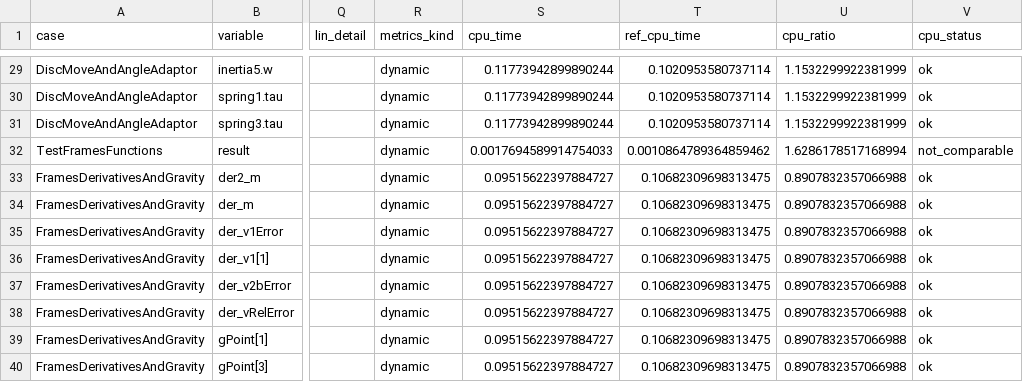
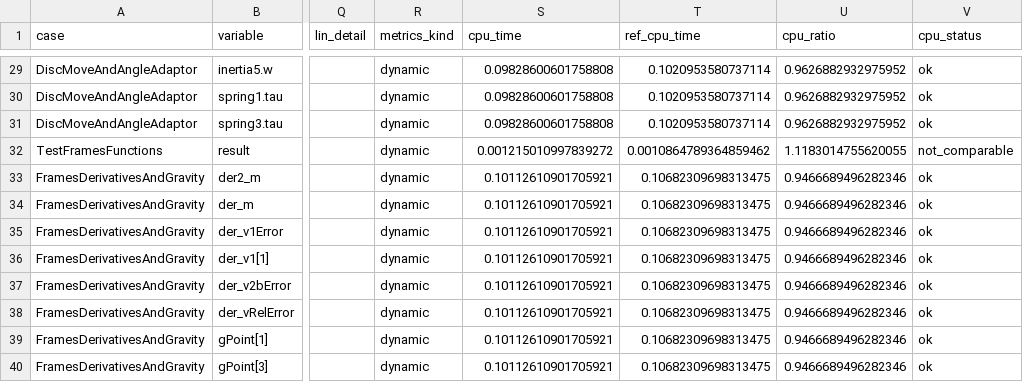
Before and after one commit to hubertus65/ModelicaStandardLibrary, a CSV file: ReviewResults/Mechanics/Results/checks.csv, drawn as a sheet; only a part is shown, gaps mark what is left out; the diff covers the shown part only; the diff names each change by its address in the sheet, - before the commit and + after, or states it on an @@ line.

```diff
--- a/ReviewResults/Mechanics/Results/checks.csv
+++ b/ReviewResults/Mechanics/Results/checks.csv
-S29:S31 (cpu_time): 0.11773942899890244
+S29:S31 (cpu_time): 0.09828600601758808
-U29:U31 (cpu_ratio): 1.1532299922381999
+U29:U31 (cpu_ratio): 0.9626882932975952
-S32 (cpu_time): 0.0017694589914754033
+S32 (cpu_time): 0.001215010997839272
-U32 (cpu_ratio): 1.6286178517168994
+U32 (cpu_ratio): 1.1183014755620055
-S33:S40 (cpu_time): 0.09515622397884727
+S33:S40 (cpu_time): 0.10112610901705921
-U33:U40 (cpu_ratio): 0.8907832357066988
+U33:U40 (cpu_ratio): 0.9466689496282346
```
Also changed, not shown: 1 removed row and 86 edited cells elsewhere in this file, 16 other files.
